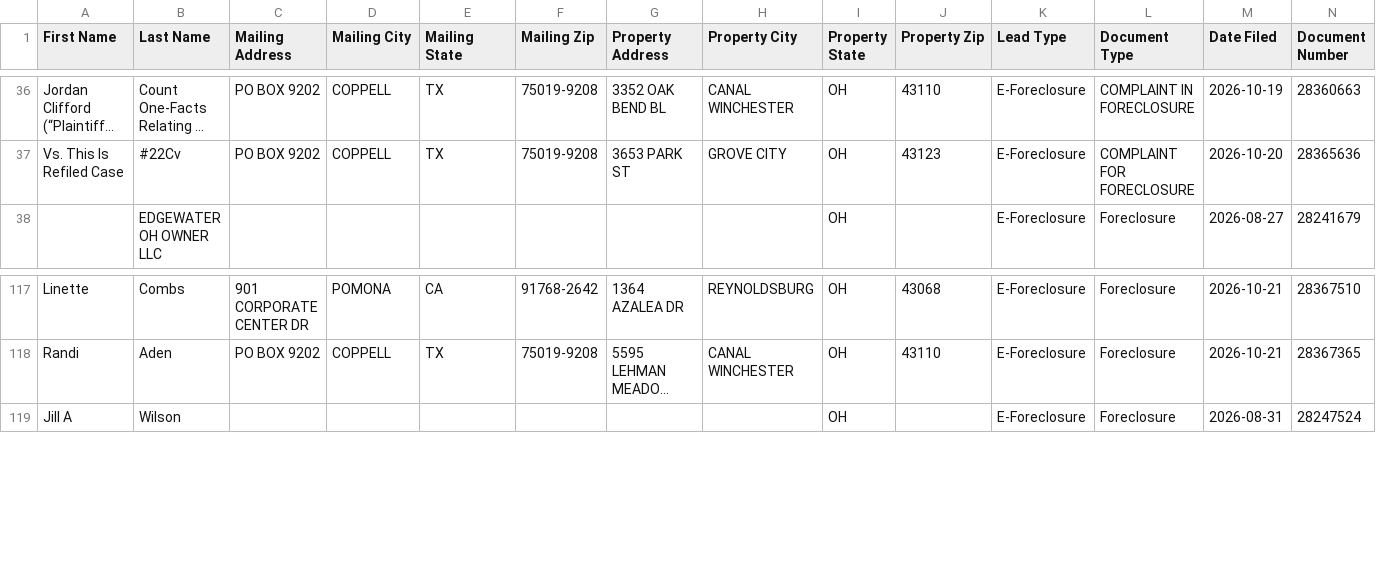
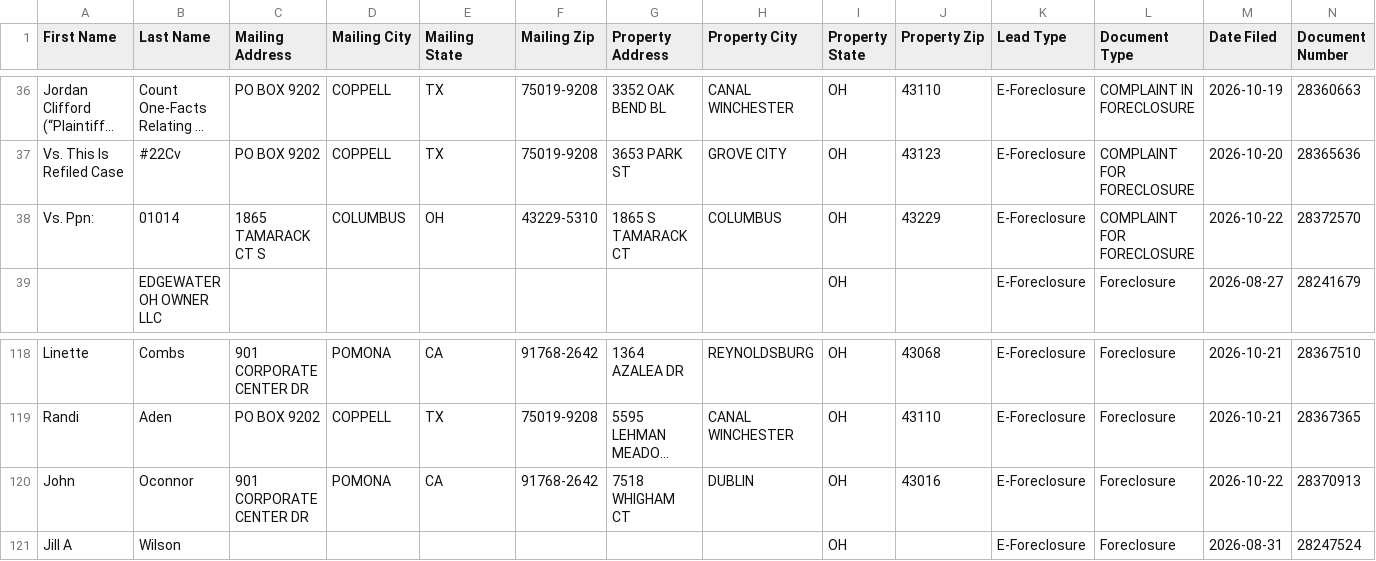
Before and after one commit to mauricewilli572000-cloud/franklin-foreclosure-scraper, a CSV file: dashboard/ghl_export.csv, drawn as a sheet; only a part is shown, gaps mark what is left out; long unchanged cells end in …; rows hold the shown columns only; the diff names each change by its address in the sheet, - before the commit and + after, or states it on an @@ line.

```diff
--- a/dashboard/ghl_export.csv
+++ b/dashboard/ghl_export.csv
+row 38: Vs. Ppn: | 01014 | 1865 TAMARACK CT S | COLUMBUS | OH | 43229-5310 | 1865 S TAMARACK CT | COLUMBUS | OH | 43229 | E-Foreclosure | COMPLAINT FOR FORECLOSURE | 2026-10-22 | 28372570
+row 120: John | Oconnor | 901 CORPORATE CENTER DR | POMONA | CA | 91768-2642 | 7518 WHIGHAM CT | DUBLIN | OH | 43016 | E-Foreclosure | Foreclosure | 2026-10-22 | 28370913
```
Also changed, not shown: 2 other files.
